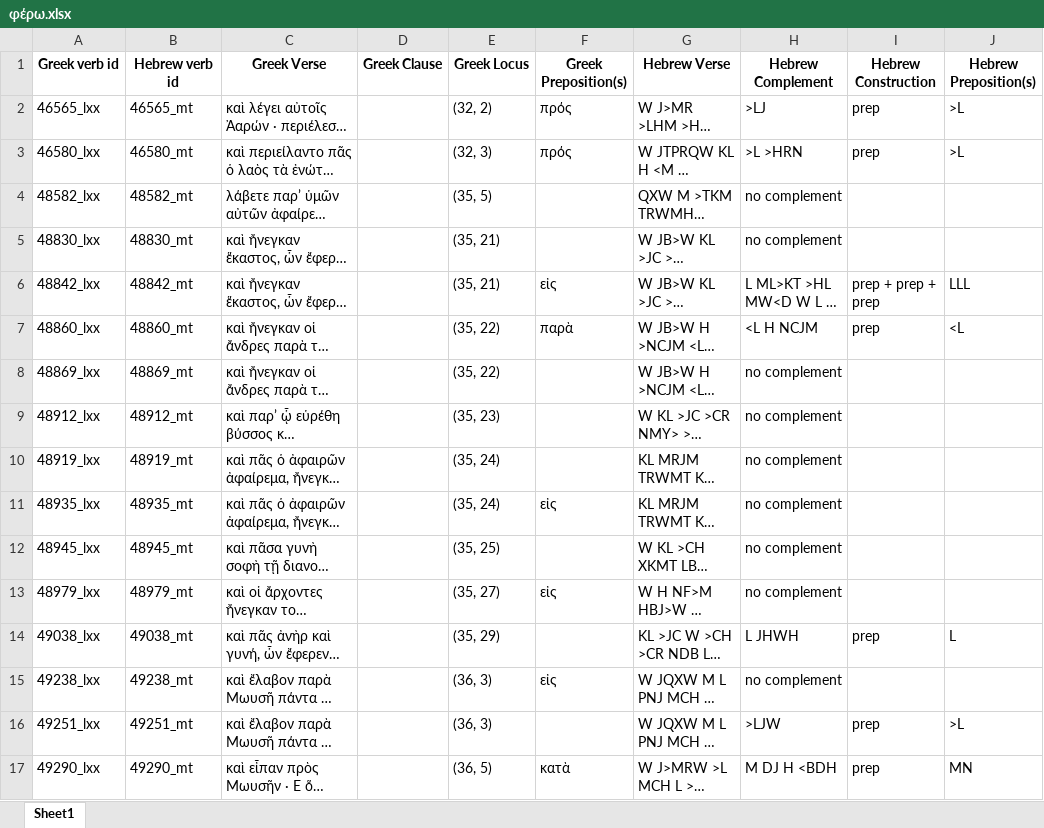
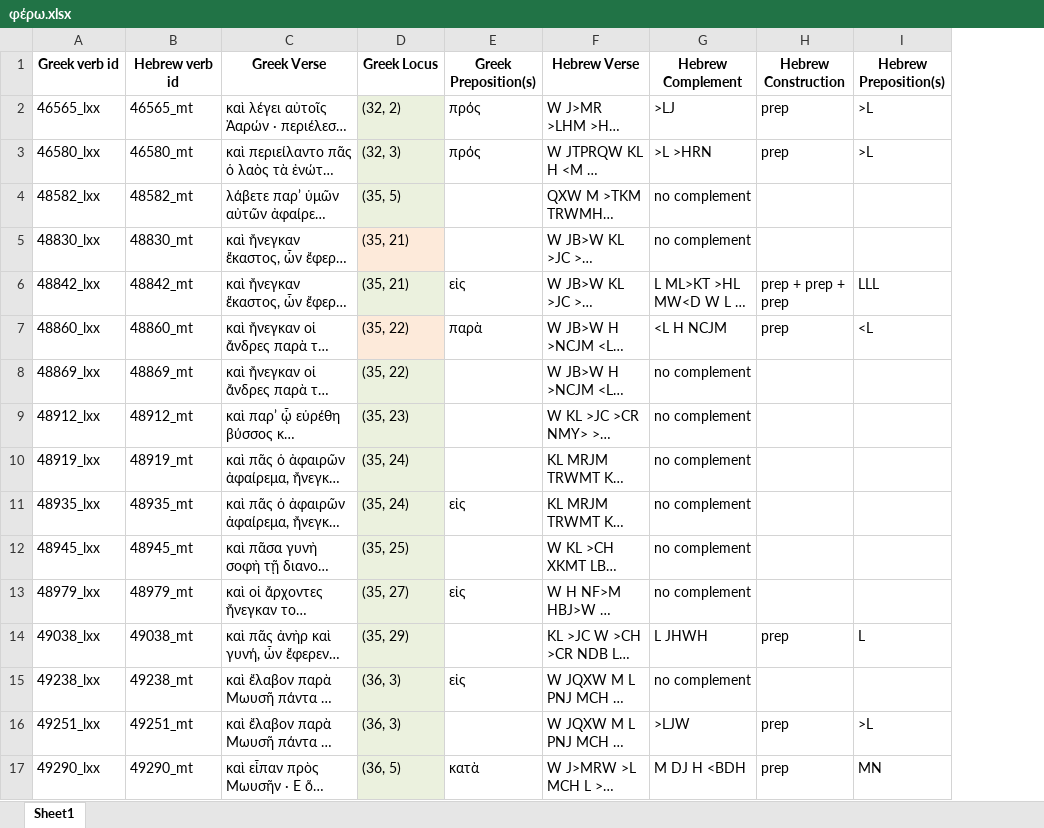
Before and after one commit to lucieperez/notebooks, an Excel workbook: 6_conferences_notebooks/Hebrew_Bible_Septuagint_Project/data/greek_verbs/φέρω.xlsx, sheet Sheet1, drawn as a sheet; only a part is shown; long unchanged cells end in …; values as stored, in another font and other column widths than the file's, no borders; removed rows and columns are numbered as before the commit, all else as after; the diff names each change by its address in the sheet, - before the commit and + after, or states it on an @@ line.

Commit message:
work on LXX project

```diff
--- a/6_conferences_notebooks/Hebrew_Bible_Septuagint_Project/data/greek_verbs/φέρω.xlsx (sheet Sheet1)
+++ b/6_conferences_notebooks/Hebrew_Bible_Septuagint_Project/data/greek_verbs/φέρω.xlsx (sheet Sheet1)
-column D (Greek Clause), empty
-D2:D4 fill: none
+D2:D4 fill: #EBF1DE
-D5 fill: none
+D5 fill: #FDEADA
-D6 fill: none
+D6 fill: #EBF1DE
-D7 fill: none
+D7 fill: #FDEADA
-D8:D17 fill: none
+D8:D17 fill: #EBF1DE
```
Also changed, not shown: 1 other file.
